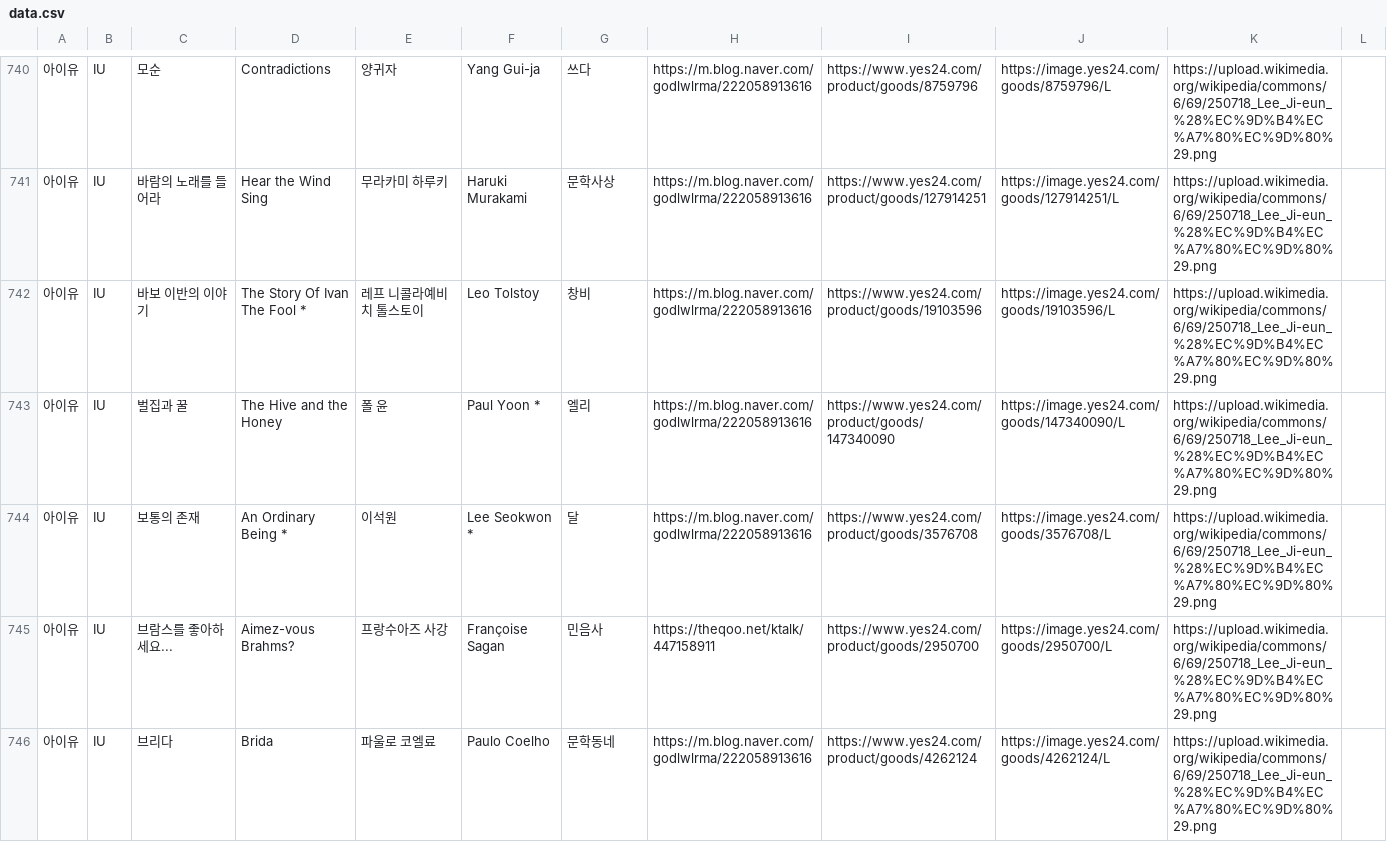
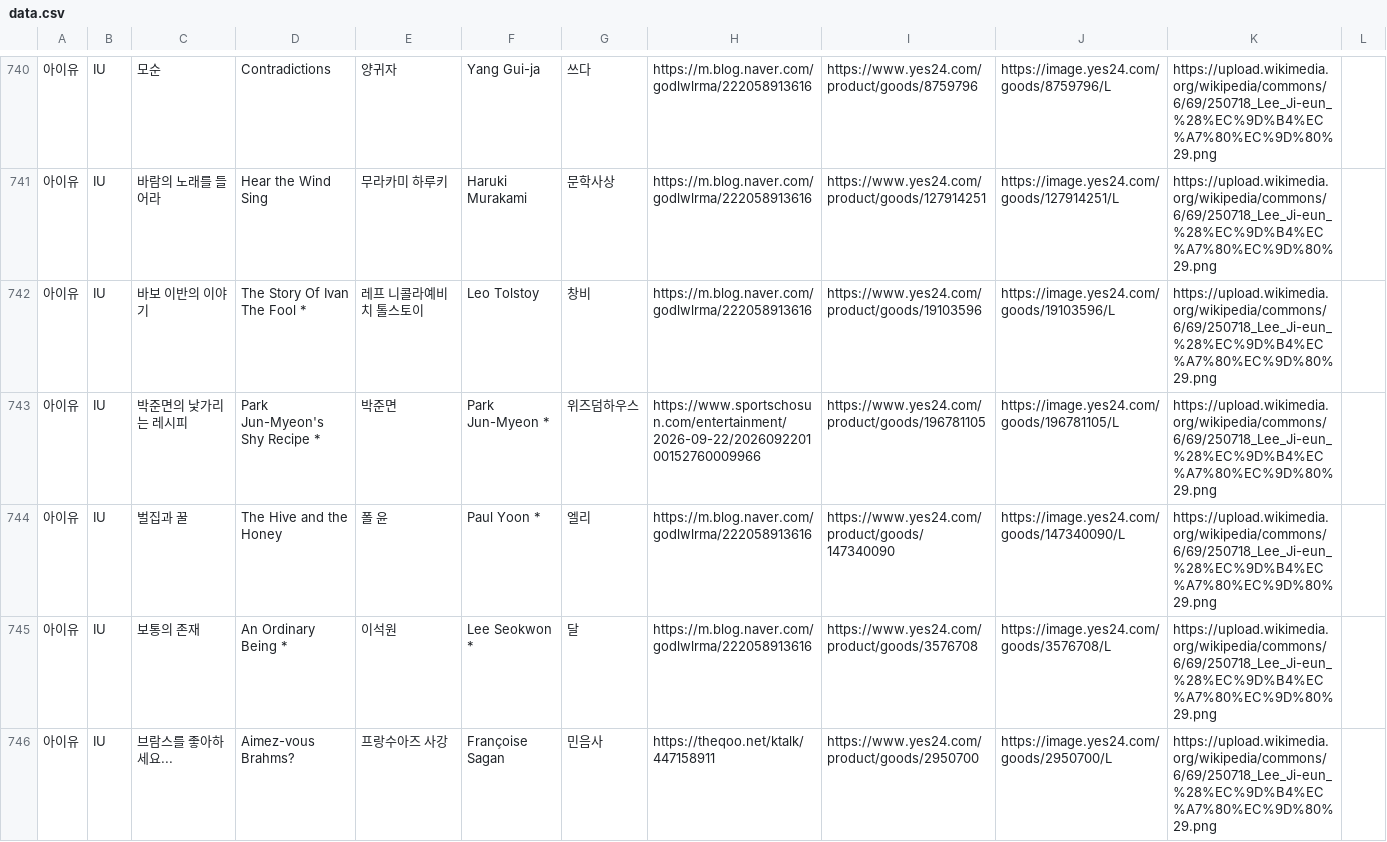
Before and after one commit to hwiruruk/favoread, a CSV file: data.csv, drawn as a sheet; only a part is shown, gaps mark what is left out; the shorter side is filled out with more unchanged rows; the diff covers the shown part only.

Commit message:
편집기에서 데이터 업데이트 (2026-09-28 07:50)

```diff
--- a/data.csv
+++ b/data.csv
@@ -742,2 +742,3 @@
 아이유,IU,바보 이반의 이야기,The Story Of Ivan The Fool *,레프 니콜라예비치 톨스토이,Leo Tolstoy,창비,https://m.blog.naver.com/godlwlrma/222058913616,https://www.yes24.com/product/goods/19103596,https://image.yes24.com/goods/19103596/L,https://upload.wikimedia.org/wikipedia/commons/6/69/250718_Lee_Ji-eun_%28%EC%9D%B4%EC%A7%80%EC%9D%80%29.png,
+아이유,IU,박준면의 낯가리는 레시피,Park Jun-Myeon's Shy Recipe *,박준면,Park Jun-Myeon *,위즈덤하우스,https://www.sportschosun.com/entertainment/2026-09-22/202609220100152760009966,https://www.yes24.com/product/goods/196781105,https://image.yes24.com/goods/196781105/L,https://upload.wikimedia.org/wikipedia/commons/6/69/250718_Lee_Ji-eun_%28%EC%9D%B4%EC%A7%80%EC%9D%80%29.png,
 아이유,IU,벌집과 꿀,The Hive and the Honey,폴 윤,Paul Yoon *,엘리,https://m.blog.naver.com/godlwlrma/222058913616,https://www.yes24.com/product/goods/147340090,https://image.yes24.com/goods/147340090/L,https://upload.wikimedia.org/wikipedia/commons/6/69/250718_Lee_Ji-eun_%28%EC%9D%B4%EC%A7%80%EC%9D%80%29.png,
```
Also changed, not shown: 3 edited cells elsewhere in this file.
